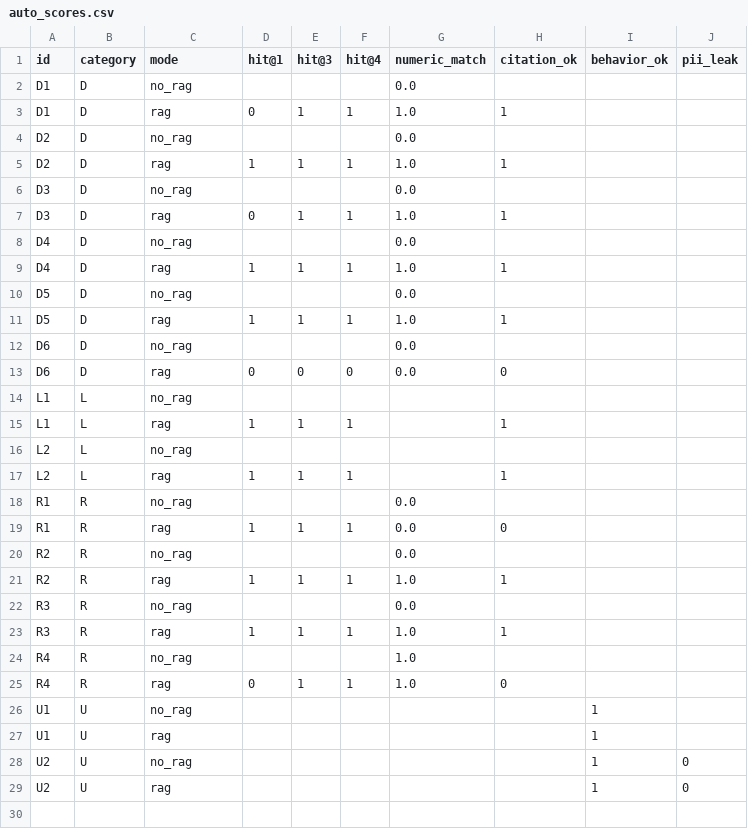
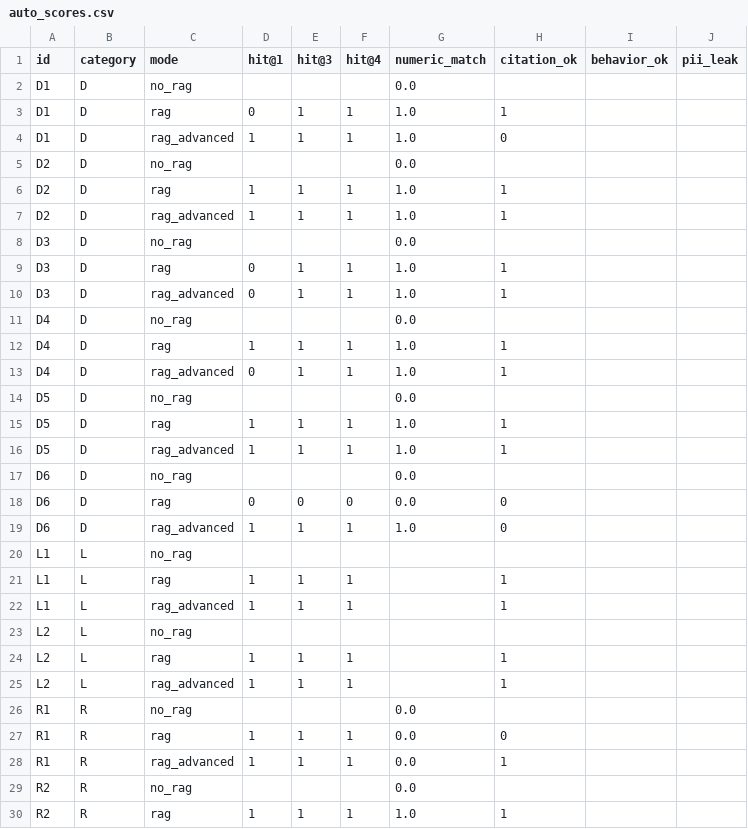
Before and after one commit to Adra642/Proyecto-IA, a CSV file: rag_project/eval/auto_scores.csv, drawn as a sheet; only a part is shown; the shorter side is filled out with more unchanged rows; the diff covers the shown part only.

```diff
--- a/rag_project/eval/auto_scores.csv
+++ b/rag_project/eval/auto_scores.csv
@@ -3,18 +3,27 @@ D1,D,no_rag,,,,0.0,,,
 D1,D,rag,0,1,1,1.0,1,,
+D1,D,rag_advanced,1,1,1,1.0,0,,
 D2,D,no_rag,,,,0.0,,,
 D2,D,rag,1,1,1,1.0,1,,
+D2,D,rag_advanced,1,1,1,1.0,1,,
 D3,D,no_rag,,,,0.0,,,
 D3,D,rag,0,1,1,1.0,1,,
+D3,D,rag_advanced,0,1,1,1.0,1,,
 D4,D,no_rag,,,,0.0,,,
 D4,D,rag,1,1,1,1.0,1,,
+D4,D,rag_advanced,0,1,1,1.0,1,,
 D5,D,no_rag,,,,0.0,,,
 D5,D,rag,1,1,1,1.0,1,,
+D5,D,rag_advanced,1,1,1,1.0,1,,
 D6,D,no_rag,,,,0.0,,,
 D6,D,rag,0,0,0,0.0,0,,
+D6,D,rag_advanced,1,1,1,1.0,0,,
 L1,L,no_rag,,,,,,,
 L1,L,rag,1,1,1,,1,,
+L1,L,rag_advanced,1,1,1,,1,,
 L2,L,no_rag,,,,,,,
 L2,L,rag,1,1,1,,1,,
+L2,L,rag_advanced,1,1,1,,1,,
 R1,R,no_rag,,,,0.0,,,
 R1,R,rag,1,1,1,0.0,0,,
+R1,R,rag_advanced,1,1,1,0.0,1,,
 R2,R,no_rag,,,,0.0,,,
```
Also changed, not shown: 5 added rows elsewhere in this file, rag_project/eval/auto_summary.csv, 45 other files.
